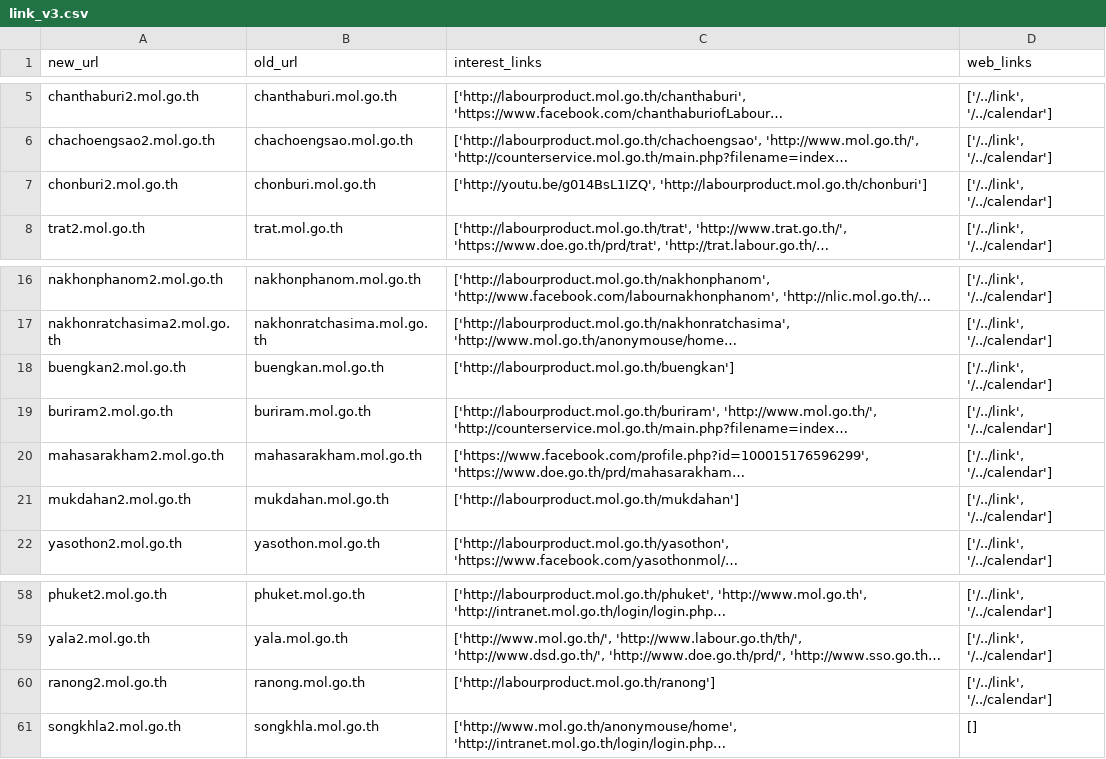
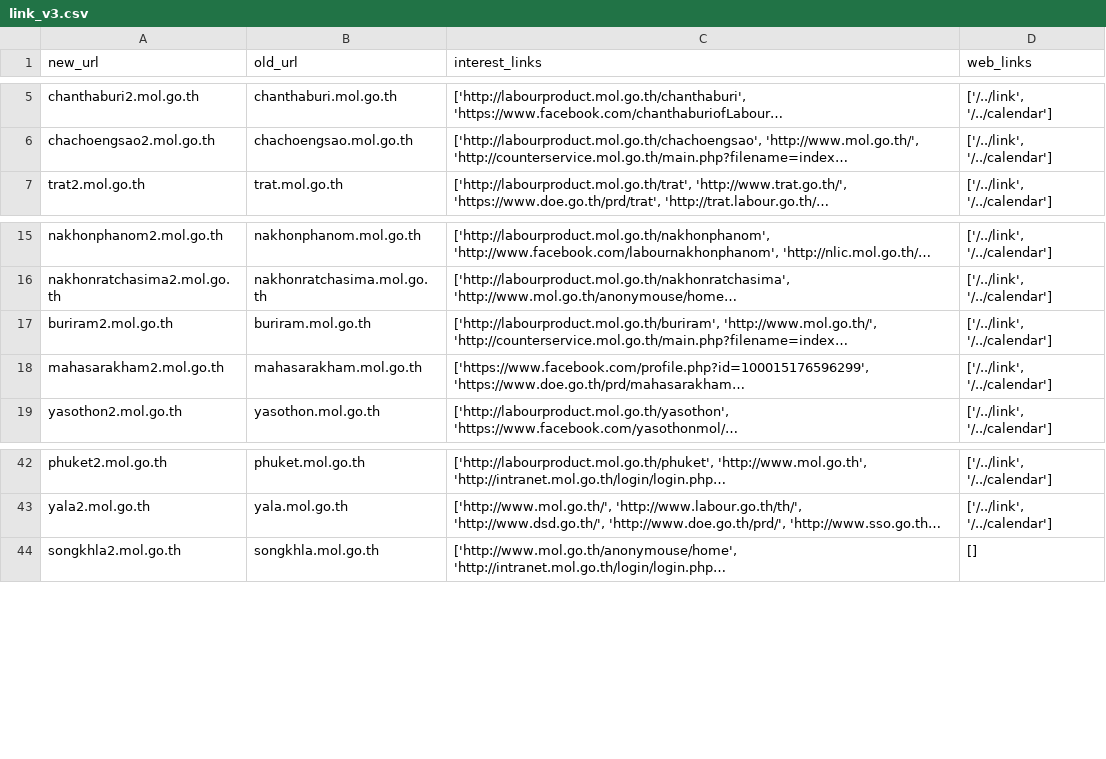
Before and after one commit to Kanbc/mol-notebook, a CSV file: province/output/interest_link/link_v3.csv, drawn as a sheet; only a part is shown, gaps mark what is left out; long unchanged cells end in …; the diff covers the shown part only; the diff names each change by its address in the sheet, - before the commit and + after, or states it on an @@ line.

```diff
--- a/province/output/interest_link/link_v3.csv
+++ b/province/output/interest_link/link_v3.csv
-row 7: chonburi2.mol.go.th | chonburi.mol.go.th | ['http://youtu.be/g014BsL1IZQ', 'http://labourproduct.mol.go.th/chonburi'] | ['/../link', '/../calendar']
-row 18: buengkan2.mol.go.th | buengkan.mol.go.th | ['http://labourproduct.mol.go.th/buengkan'] | ['/../link', '/../calendar']
-row 21: mukdahan2.mol.go.th | mukdahan.mol.go.th | ['http://labourproduct.mol.go.th/mukdahan'] | ['/../link', '/../calendar']
-row 60: ranong2.mol.go.th | ranong.mol.go.th | ['http://labourproduct.mol.go.th/ranong'] | ['/../link', '/../calendar']
```
Also changed, not shown: 13 removed rows elsewhere in this file, province/output/interest_link/add_new_link_to_province.csv, 8 other files.
